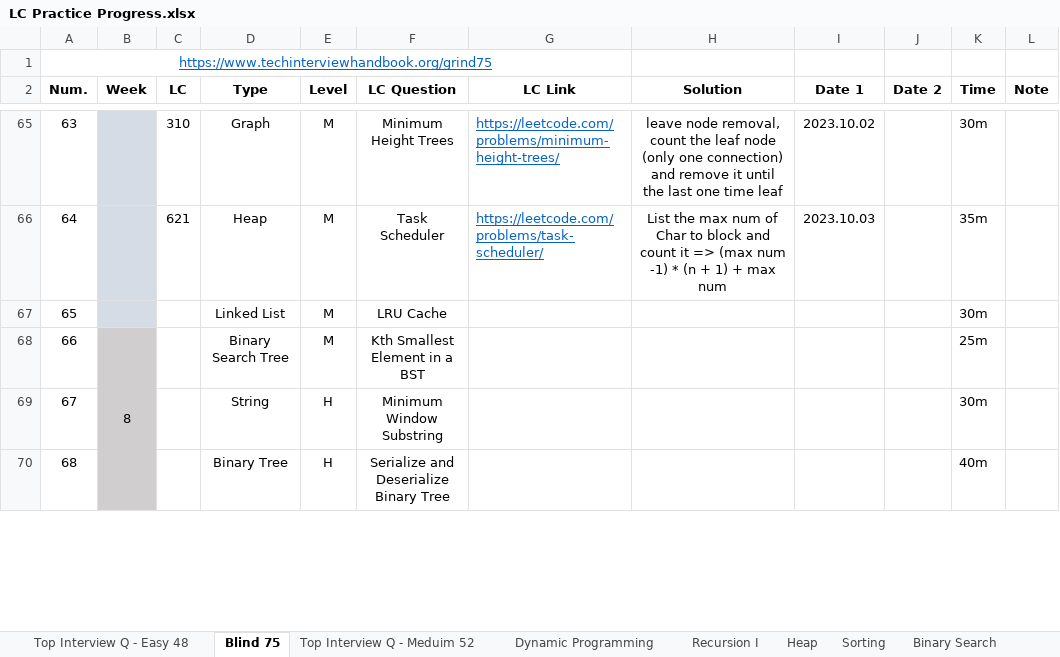
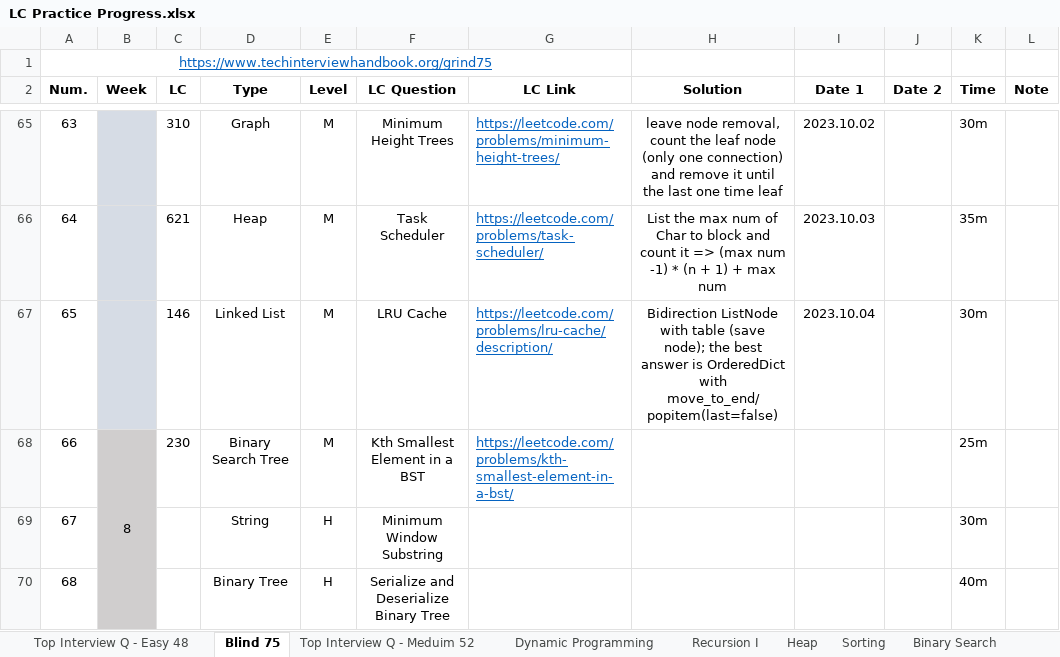
Before and after one commit to Ylieo816/Learning-Leetcode, an Excel workbook: LC Practice Progress.xlsx, sheet Blind 75, drawn as a sheet; only a part is shown, gaps mark what is left out; values as stored, in another font and other column widths than the file's, no borders; the diff names each change by its address in the sheet, - before the commit and + after, or states it on an @@ line.

Commit message:
[20231004] Leetcode - Blind 75 (65)

```diff
--- a/LC Practice Progress.xlsx (sheet Blind 75)
+++ b/LC Practice Progress.xlsx (sheet Blind 75)
-C67 (LC): (empty)
+C67 (LC): 146
-G67 (LC Link): (empty)
+G67 (LC Link): https://leetcode.com/problems/lru-cache/description/
-H67 (Solution): (empty)
+H67 (Solution): Bidirection ListNode with table (save node); the best answer is OrderedDict with move_to_end/popitem(last=false)
-I67 (Date 1): (empty)
+I67 (Date 1): 2023.10.04
-C68 (LC): (empty)
+C68 (LC): 230
-G68 (LC Link): (empty)
+G68 (LC Link): https://leetcode.com/problems/kth-smallest-element-in-a-bst/
```
Also changed, not shown: 1 other file.
